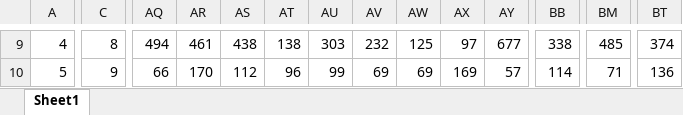
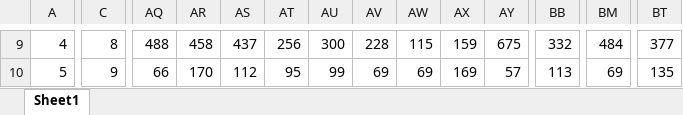
Before and after one commit to RoyelBee/GPM_new, an Excel workbook: Data/branch_wise_aging_stock.xlsx, sheet Sheet1, drawn as a sheet; only a part is shown, gaps mark what is left out; values as stored, in another font and other column widths than the file's, no borders; the diff covers the shown part only; the diff names each change by its address in the sheet, - before the commit and + after, or states it on an @@ line.

```diff
--- a/Data/branch_wise_aging_stock.xlsx (sheet Sheet1)
+++ b/Data/branch_wise_aging_stock.xlsx (sheet Sheet1)
-AQ9: 494
+AQ9: 488
-AR9: 461
+AR9: 458
-AS9: 438
+AS9: 437
-AT9: 138
+AT9: 256
-AU9: 303
+AU9: 300
-AV9: 232
+AV9: 228
-AW9: 125
+AW9: 115
-AX9: 97
+AX9: 159
-AY9: 677
+AY9: 675
-BB9: 338
+BB9: 332
-BM9: 485
+BM9: 484
-BT9: 374
+BT9: 377
-AT10: 96
+AT10: 95
-BB10: 114
+BB10: 113
-BM10: 71
+BM10: 69
-BT10: 136
+BT10: 135
```
Also changed, not shown: 1412 edited cells elsewhere in this sheet, Data/gpm_data.xlsx, Data/gpm_stock_data_for_day_diff.xlsx, 43 other files.
